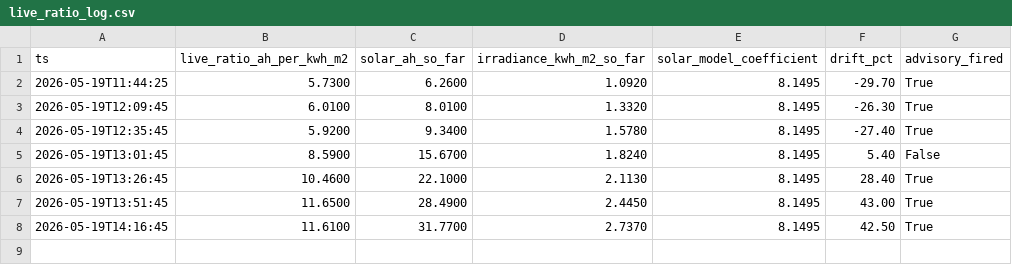
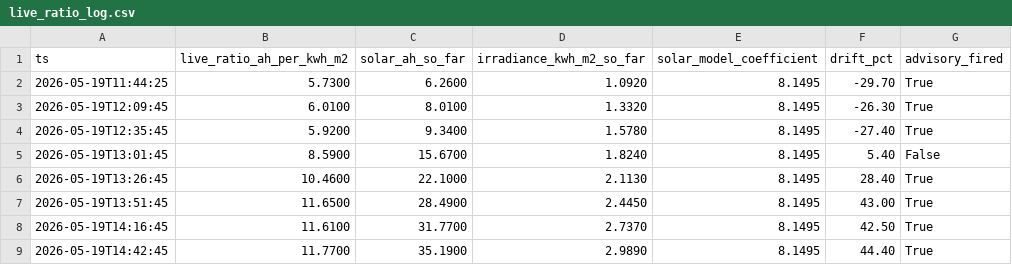
Before and after one commit to kaanow/volthium_reader, a CSV file: data/live_ratio_log.csv, drawn as a sheet; the diff names each change by its address in the sheet, - before the commit and + after, or states it on an @@ line.

```diff
--- a/data/live_ratio_log.csv
+++ b/data/live_ratio_log.csv
+row 9: 2026-05-19T14:42:45 | 11.7700 | 35.1900 | 2.9890 | 8.1495 | 44.40 | True
```
Also changed, not shown: data/projection_log.csv, data/weather.csv, 5 other files.
